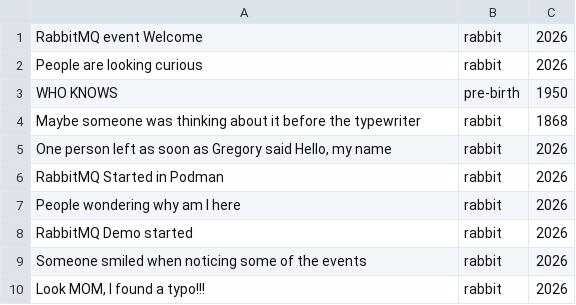
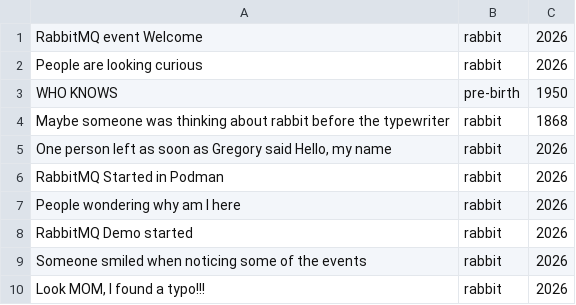
Before and after one commit to ggreen/spring-for-rabbit-super-stream-and-sql-filters, a CSV file: applications/publisher/src/main/resources/csv/spring-io-session-events.csv, drawn as a sheet.

```diff
--- a/applications/publisher/src/main/resources/csv/spring-io-session-events.csv
+++ b/applications/publisher/src/main/resources/csv/spring-io-session-events.csv
@@ -3,3 +3,3 @@
 "WHO KNOWS","pre-birth", "1950"
-"Maybe someone was thinking about it before the typewriter","rabbit", "1868"
+"Maybe someone was thinking about rabbit before the typewriter","rabbit", "1868"
 "One person left as soon as Gregory said Hello, my name","rabbit", "2026"
```
Also changed, not shown: 13 other files.
